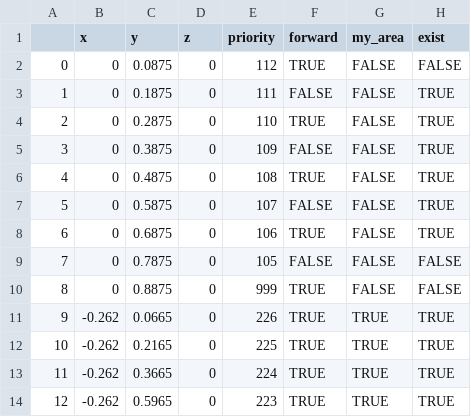
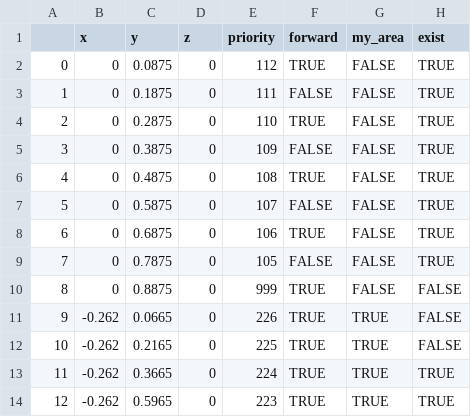
Before and after one commit to catchrobo2021/catchrobo_robot, a CSV file: catchrobo_manager/config/blue_bisco.csv, drawn as a sheet; only a part is shown.

```diff
--- a/catchrobo_manager/config/blue_bisco.csv
+++ b/catchrobo_manager/config/blue_bisco.csv
@@ -1,3 +1,3 @@
 ,x,y,z,priority,forward,my_area,exist
-0,0,0.0875,0,112,TRUE,FALSE,FALSE
+0,0,0.0875,0,112,TRUE,FALSE,TRUE
 1,0,0.1875,0,111,FALSE,FALSE,TRUE
@@ -8,6 +8,6 @@
 6,0,0.6875,0,106,TRUE,FALSE,TRUE
-7,0,0.7875,0,105,FALSE,FALSE,FALSE
+7,0,0.7875,0,105,FALSE,FALSE,TRUE
 8,0,0.8875,0,999,TRUE,FALSE,FALSE
-9,-0.262,0.0665,0,226,TRUE,TRUE,TRUE
-10,-0.262,0.2165,0,225,TRUE,TRUE,TRUE
+9,-0.262,0.0665,0,226,TRUE,TRUE,FALSE
+10,-0.262,0.2165,0,225,TRUE,TRUE,FALSE
 11,-0.262,0.3665,0,224,TRUE,TRUE,TRUE
```
Also changed, not shown: catchrobo_manager/config/blue_shoot2.csv, 6 other files.
